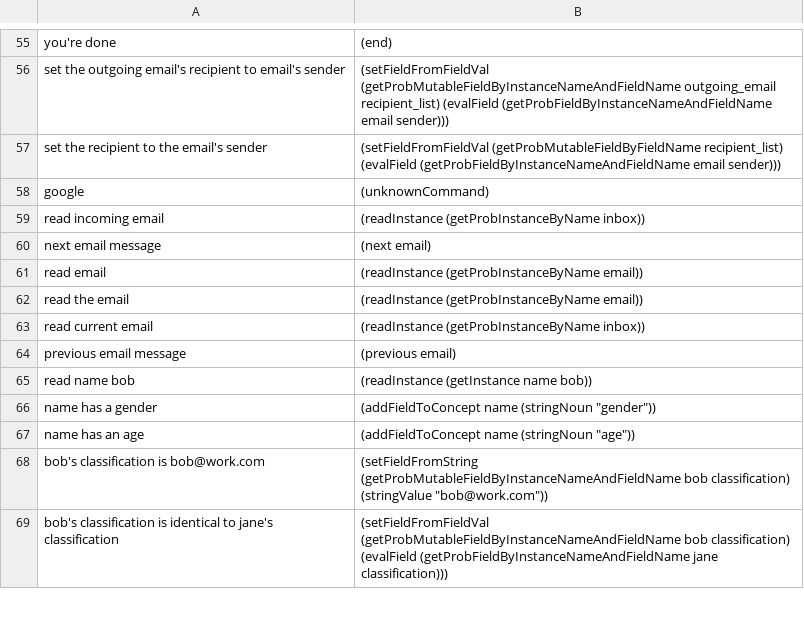
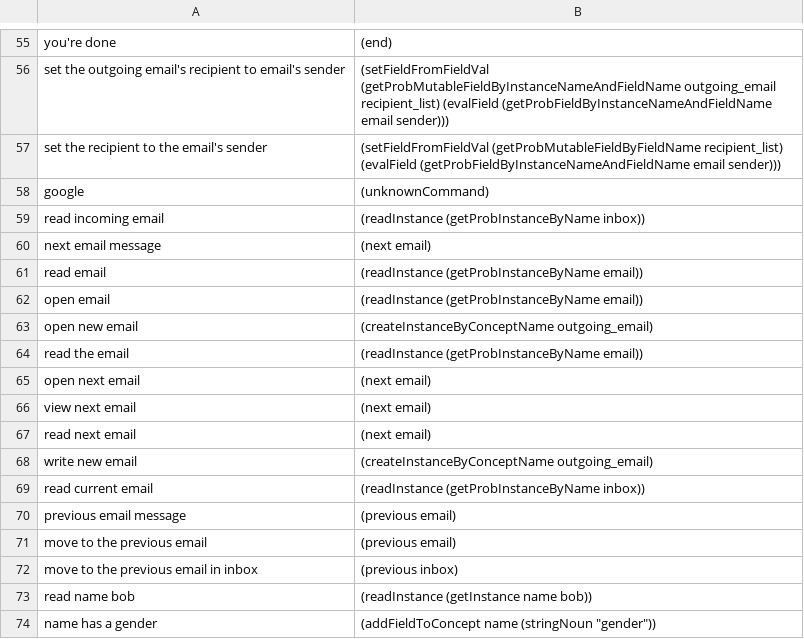
Before and after one commit to azariaa/InstructableServer, a CSV file: data/examples.csv, drawn as a sheet; only a part is shown, gaps mark what is left out; the shorter side is filled out with more unchanged rows.

```diff
--- a/data/examples.csv
+++ b/data/examples.csv
@@ -61,5 +61,13 @@ next email message,(next email)
 read email,(readInstance (getProbInstanceByName email))
+open email,(readInstance (getProbInstanceByName email))
+open new email, (createInstanceByConceptName outgoing_email)
 read the email,(readInstance (getProbInstanceByName email))
+open next email, (next email)
+view next email, (next email)
+read next email, (next email)
+write new email, (createInstanceByConceptName outgoing_email)
 read current email,(readInstance (getProbInstanceByName inbox))
 previous email message,(previous email)
+move to the previous email,(previous email)
+move to the previous email in inbox, (previous inbox)
 read name bob,(readInstance (getInstance name bob))
```
Also changed, not shown: 6 other files.
